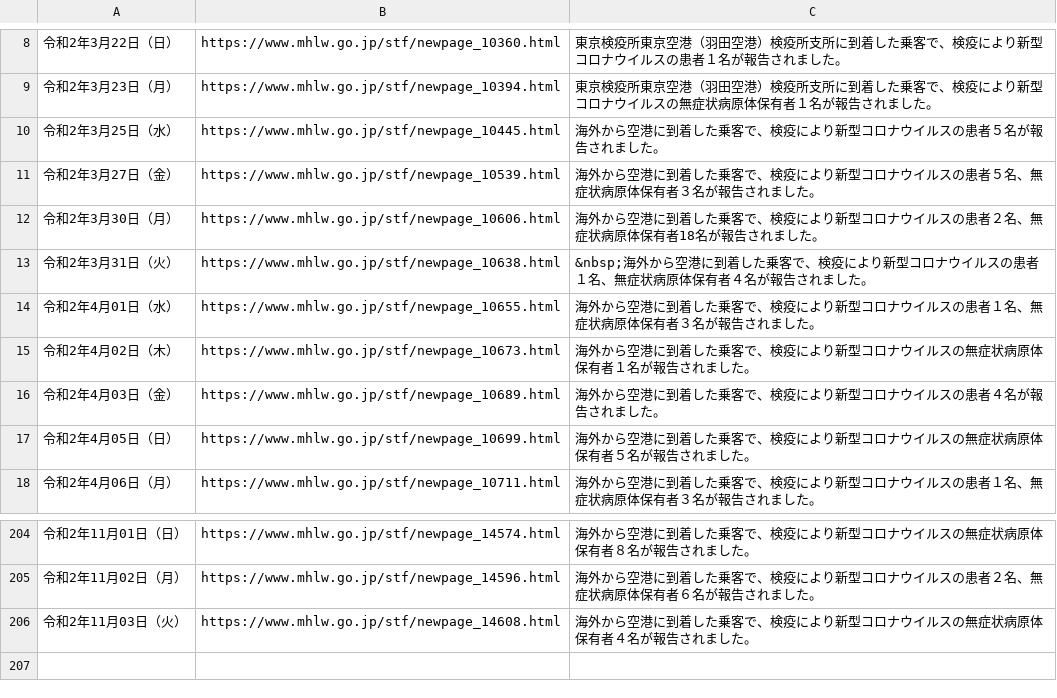
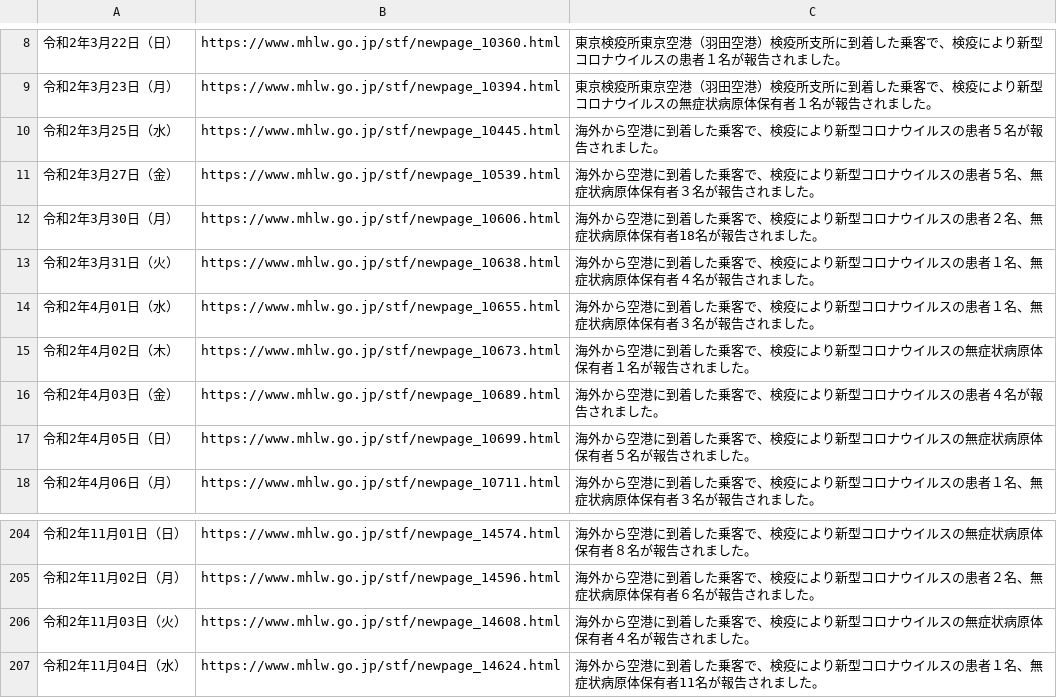
Before and after one commit to CalicoKater/covid-19, a CSV file: airport_quarantine.csv, drawn as a sheet; only a part is shown, gaps mark what is left out.

```diff
--- a/airport_quarantine.csv
+++ b/airport_quarantine.csv
@@ -12,3 +12,3 @@
 "令和2年3月30日（月）","https://www.mhlw.go.jp/stf/newpage_10606.html","海外から空港に到着した乗客で、検疫により新型コロナウイルスの患者２名、無症状病原体保有者18名が報告されました。"
-"令和2年3月31日（火）","https://www.mhlw.go.jp/stf/newpage_10638.html","&nbsp;海外から空港に到着した乗客で、検疫により新型コロナウイルスの患者１名、無症状病原体保有者４名が報告されました。"
+"令和2年3月31日（火）","https://www.mhlw.go.jp/stf/newpage_10638.html","海外から空港に到着した乗客で、検疫により新型コロナウイルスの患者１名、無症状病原体保有者４名が報告されました。"
 "令和2年4月01日（水）","https://www.mhlw.go.jp/stf/newpage_10655.html","海外から空港に到着した乗客で、検疫により新型コロナウイルスの患者１名、無症状病原体保有者３名が報告されました。"
@@ -206 +206,2 @@
 "令和2年11月03日（火）","https://www.mhlw.go.jp/stf/newpage_14608.html","海外から空港に到着した乗客で、検疫により新型コロナウイルスの無症状病原体保有者４名が報告されました。"
+"令和2年11月04日（水）","https://www.mhlw.go.jp/stf/newpage_14624.html","海外から空港に到着した乗客で、検疫により新型コロナウイルスの患者１名、無症状病原体保有者11名が報告されました。"
```
Also changed, not shown: airport_pcr_test_daily.csv, airport_quarantine2.csv, 7 other files.
